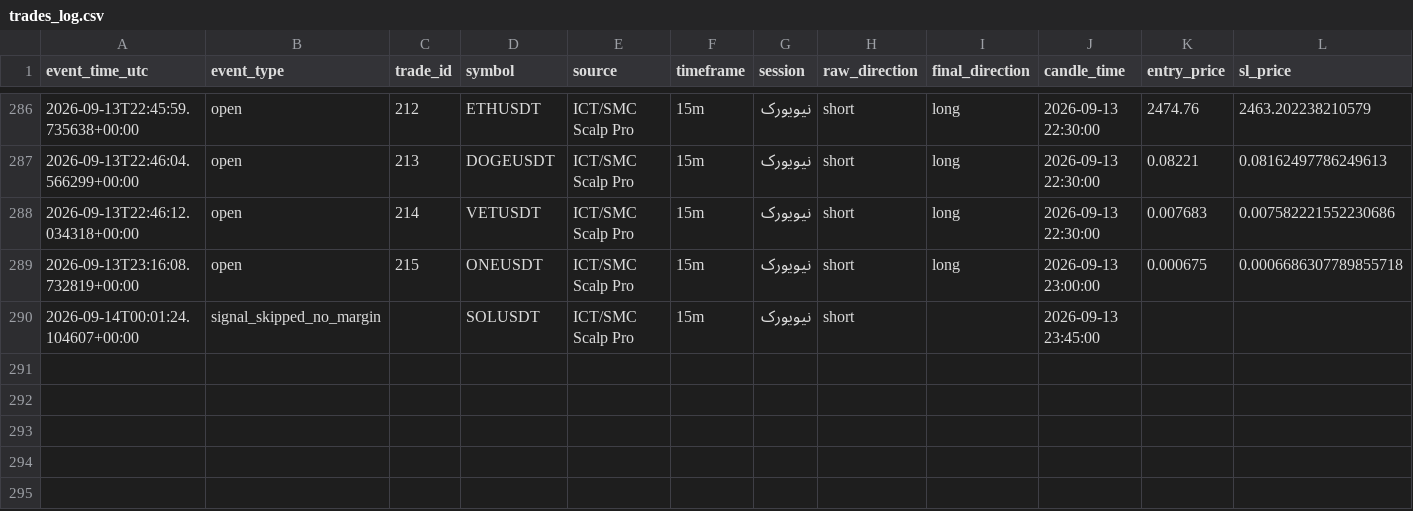
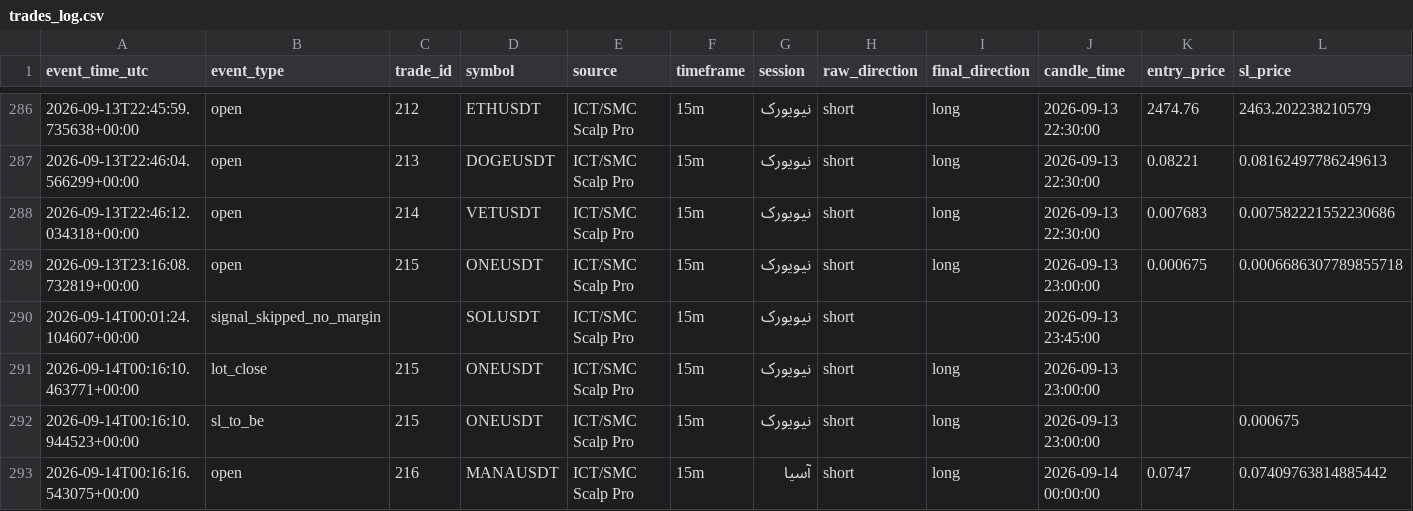
Before and after one commit to amirtorofi-sketch/Crypto-Signal-Bot, a CSV file: trades_log.csv, drawn as a sheet; only a part is shown, gaps mark what is left out; rows hold the shown columns only; the diff names each change by its address in the sheet, - before the commit and + after, or states it on an @@ line.

```diff
--- a/trades_log.csv
+++ b/trades_log.csv
+row 291: 2026-09-14T00:16:10.463771+00:00 | lot_close | 215 | ONEUSDT | ICT/SMC Scalp Pro | 15m | نیویورک | short | long | 2026-09-13 23:00:00
+row 292: 2026-09-14T00:16:10.944523+00:00 | sl_to_be | 215 | ONEUSDT | ICT/SMC Scalp Pro | 15m | نیویورک | short | long | 2026-09-13 23:00:00 |  | 0.000675
+row 293: 2026-09-14T00:16:16.543075+00:00 | open | 216 | MANAUSDT | ICT/SMC Scalp Pro | 15m | آسیا | short | long | 2026-09-14 00:00:00 | 0.0747 | 0.07409763814885442
```
Also changed, not shown: 4 other files.
